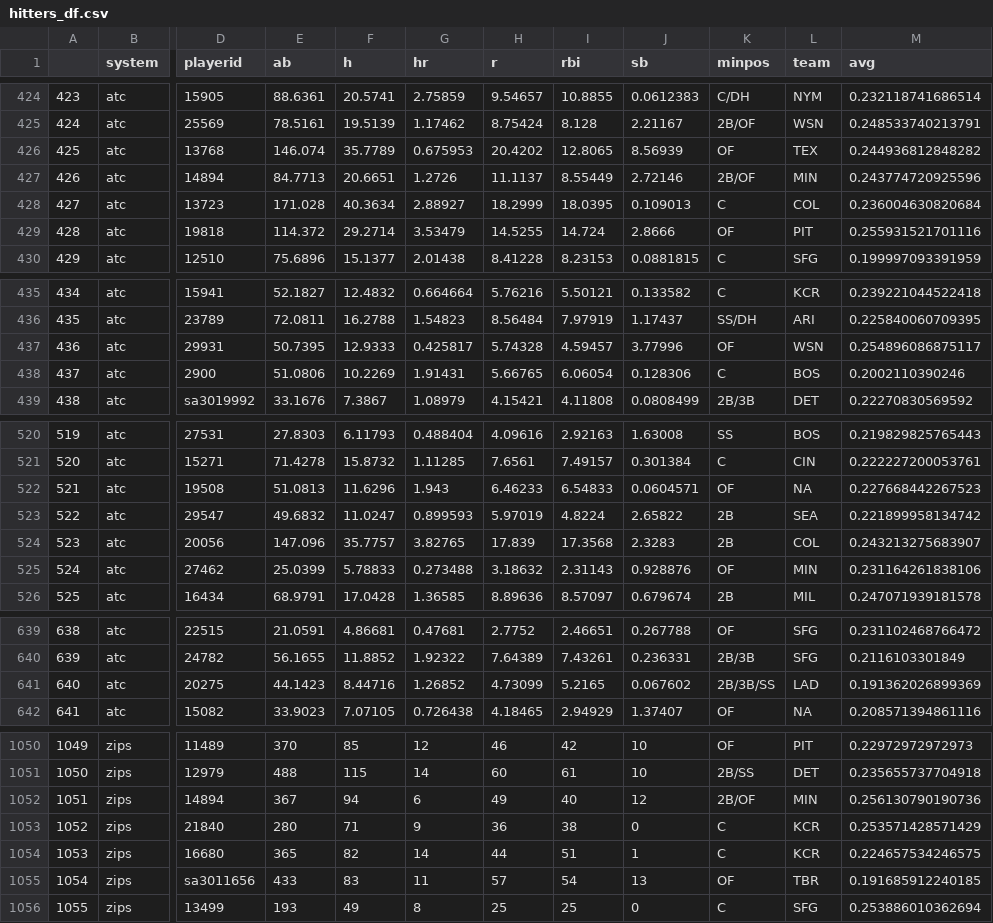
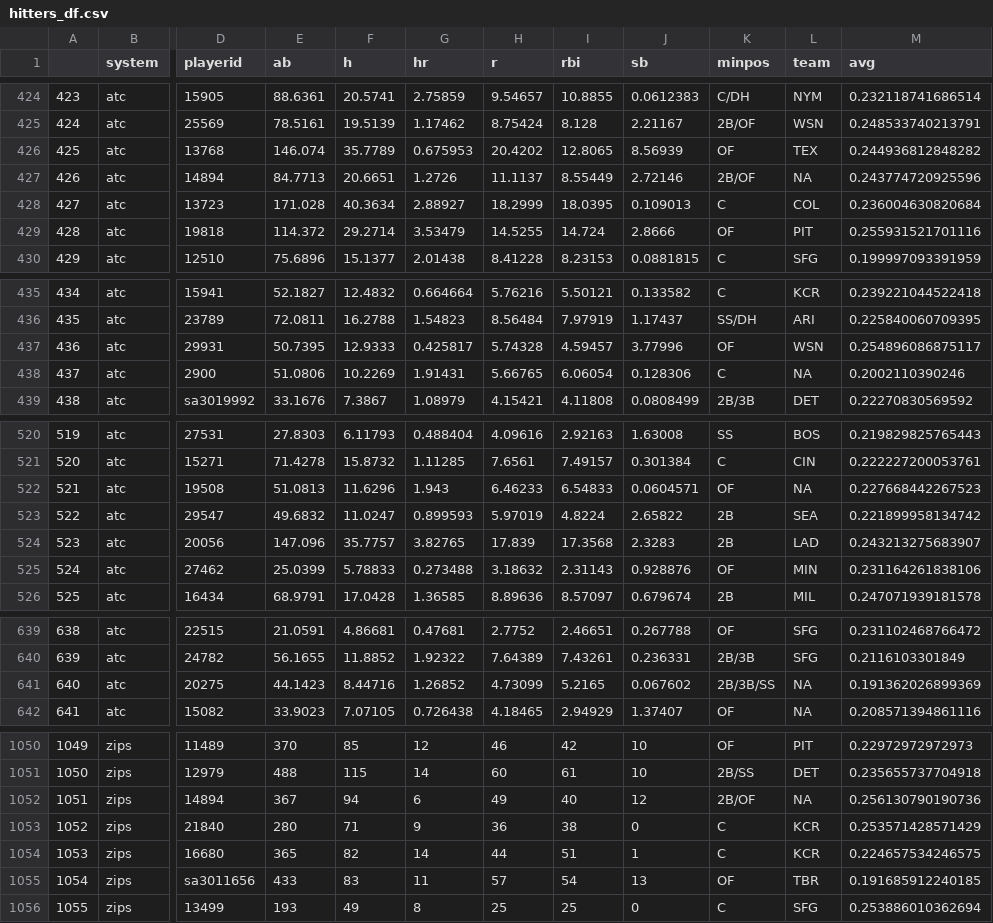
Before and after one commit to bdidds2/Betting, a CSV file: ottoneu/hitters_df.csv, drawn as a sheet; only a part is shown, gaps mark what is left out; the diff covers the shown part only; the diff names each change by its address in the sheet, - before the commit and + after, or states it on an @@ line.

```diff
--- a/ottoneu/hitters_df.csv
+++ b/ottoneu/hitters_df.csv
-L427 (team): MIN
+L427 (team): NA
-L438 (team): BOS
+L438 (team): NA
-L524 (team): COL
+L524 (team): LAD
-L641 (team): LAD
+L641 (team): NA
-L1052 (team): MIN
+L1052 (team): NA
```
Also changed, not shown: 23 edited cells elsewhere in this file, ottoneu/all_hitters.csv, ottoneu/bum_bum_pitchers.csv, 3 other files.
